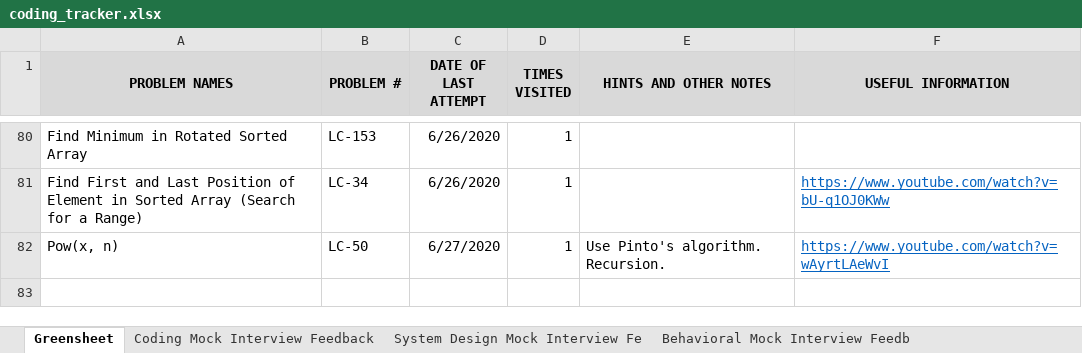
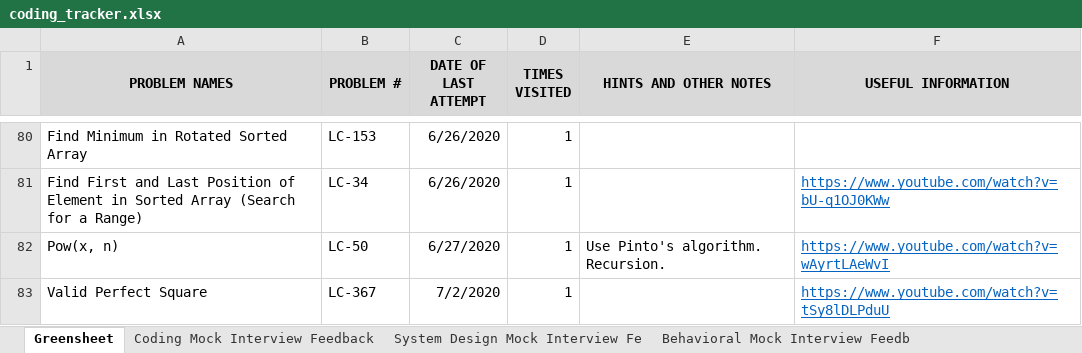
Before and after one commit to suhassrivats/Data-Structures-And-Algorithms-Implementation, an Excel workbook: coding_tracker.xlsx, sheet Greensheet, drawn as a sheet; only a part is shown, gaps mark what is left out; values as stored, in another font and other column widths than the file's, no borders; the diff names each change by its address in the sheet, - before the commit and + after, or states it on an @@ line.

Commit message:
feat: LC367 ValidPerfectSquare algorithm using BinarySearch

```diff
--- a/coding_tracker.xlsx (sheet Greensheet)
+++ b/coding_tracker.xlsx (sheet Greensheet)
+row 83: Valid Perfect Square | LC-367 | 7/2/2020 | 1 |  | https://www.youtube.com/watch?v=tSy8lDLPduU
```
Also changed, not shown: 1 other file.
